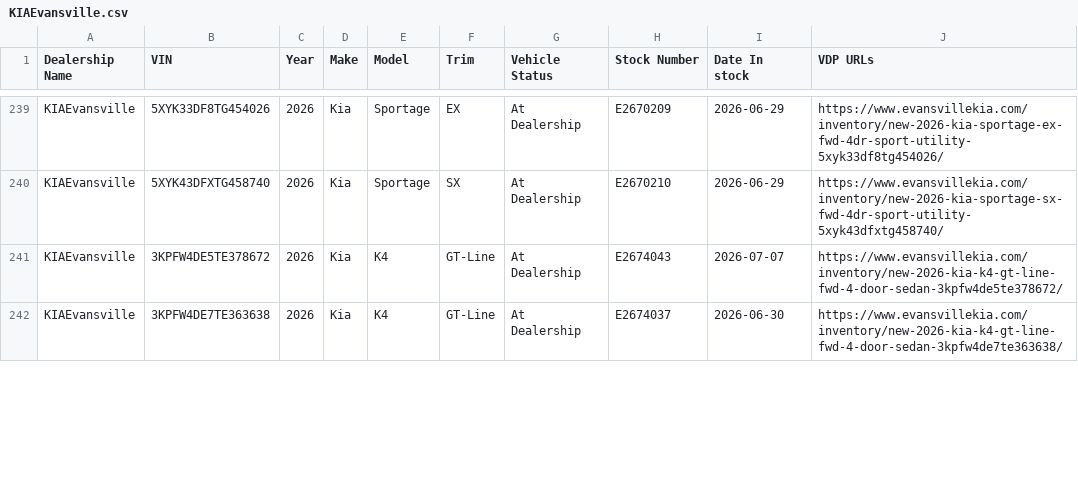
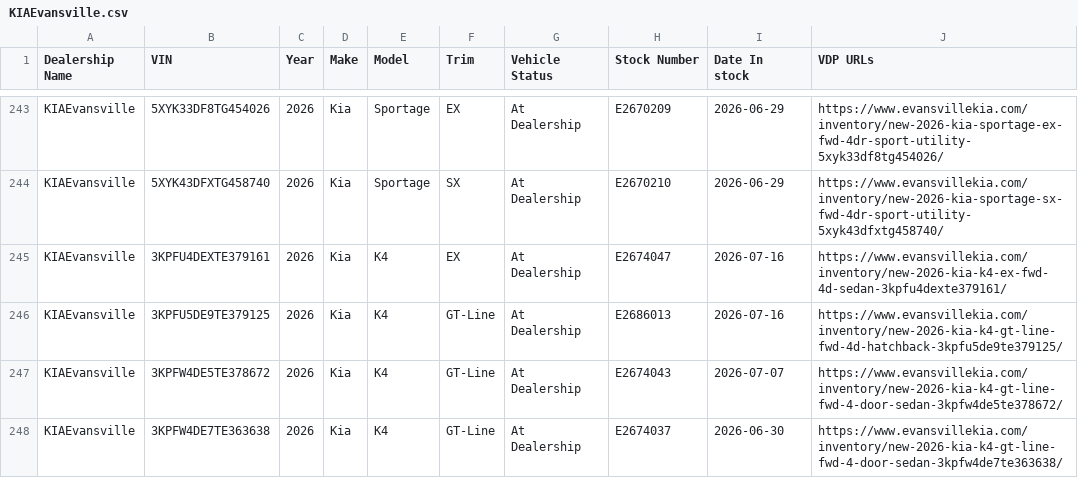
Before and after one commit to JnuruFusz/-lou-fusz-2027-model-pipeline, a CSV file: data/KIAEvansville.csv, drawn as a sheet; only a part is shown, gaps mark what is left out; the diff covers the shown part only; the diff names each change by its address in the sheet, - before the commit and + after, or states it on an @@ line.

```diff
--- a/data/KIAEvansville.csv
+++ b/data/KIAEvansville.csv
+row 245: KIAEvansville | 3KPFU4DEXTE379161 | 2026 | Kia | K4 | EX | At Dealership | E2674047 | 2026-07-16 | https://www.evansvillekia.com/inventory/new-2026-kia-k4-ex-fwd-4d-sedan-3kpfu4dexte379161/
+row 246: KIAEvansville | 3KPFU5DE9TE379125 | 2026 | Kia | K4 | GT-Line | At Dealership | E2686013 | 2026-07-16 | https://www.evansvillekia.com/inventory/new-2026-kia-k4-gt-line-fwd-4d-hatchback-3kpfu5de9te379125/
```
Also changed, not shown: 11 added rows, 1 removed row and 2 edited cells elsewhere in this file, data/FuszToyota.csv, data/KIAOhio.csv, 11 other files.
